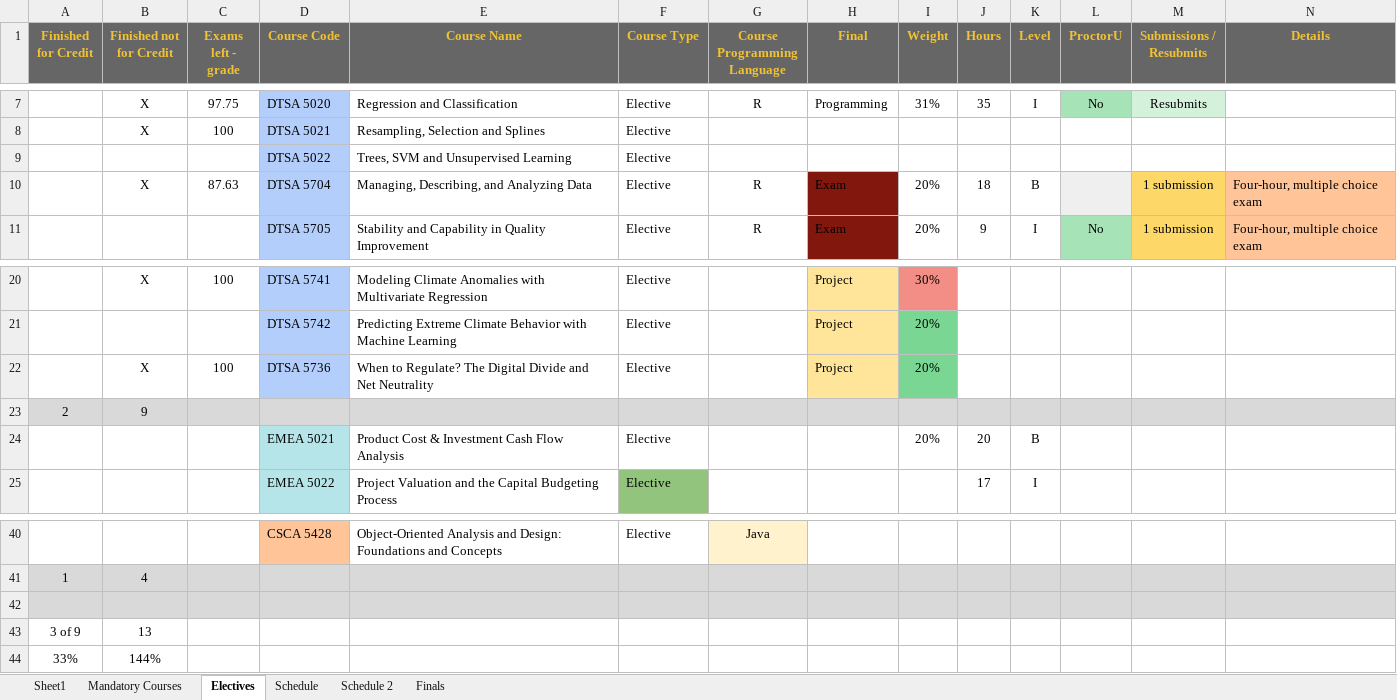
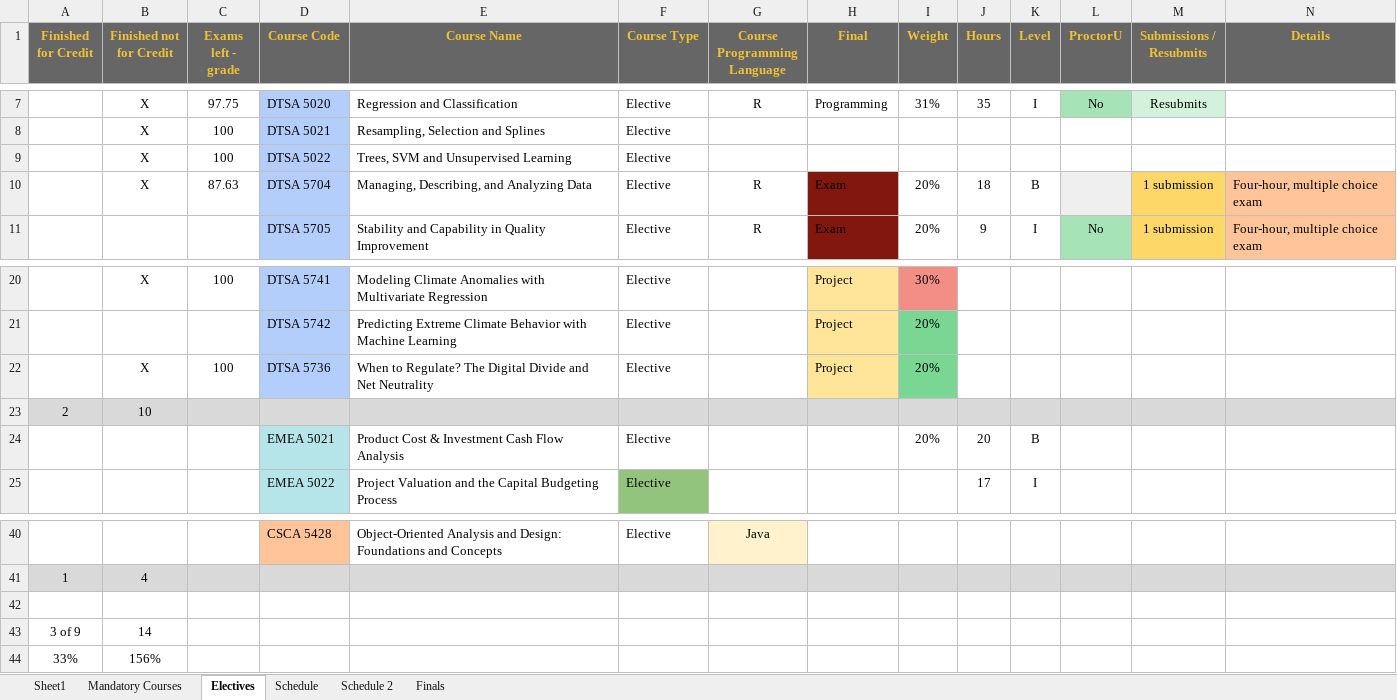
Before and after one commit to RyanJTalbot/MSDS, an Excel workbook: Resources/University of Colorado Boulder/Final Assignments by Course.xlsx, sheet Electives, drawn as a sheet; only a part is shown, gaps mark what is left out; values as stored, in another font and other column widths than the file's, no borders; conditional formats not drawn; the diff names each change by its address in the sheet, - before the commit and + after, or states it on an @@ line.

Commit message:
Update elective

```diff
--- a/Resources/University of Colorado Boulder/Final Assignments by Course.xlsx (sheet Electives)
+++ b/Resources/University of Colorado Boulder/Final Assignments by Course.xlsx (sheet Electives)
-B9 (Finished not for Credit): (empty)
+B9 (Finished not for Credit): X
-C9 (Exams left - grade): (empty)
+C9 (Exams left - grade): 100
-B23 (Finished not for Credit): 9
+B23 (Finished not for Credit): 10
-A42:N42 fill: #D9D9D9
+A42:N42 fill: none
-B43 (Finished not for Credit): 13
+B43 (Finished not for Credit): 14
-B44 (Finished not for Credit): 144%
+B44 (Finished not for Credit): 156%
```
Also changed, not shown: 29 other files.
